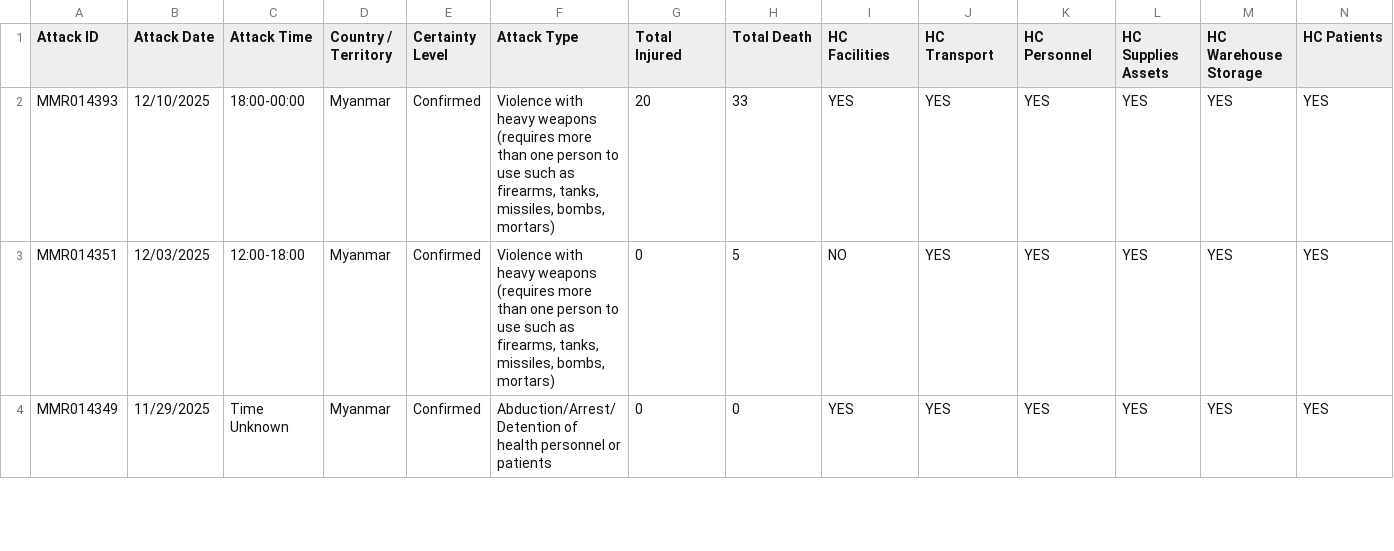
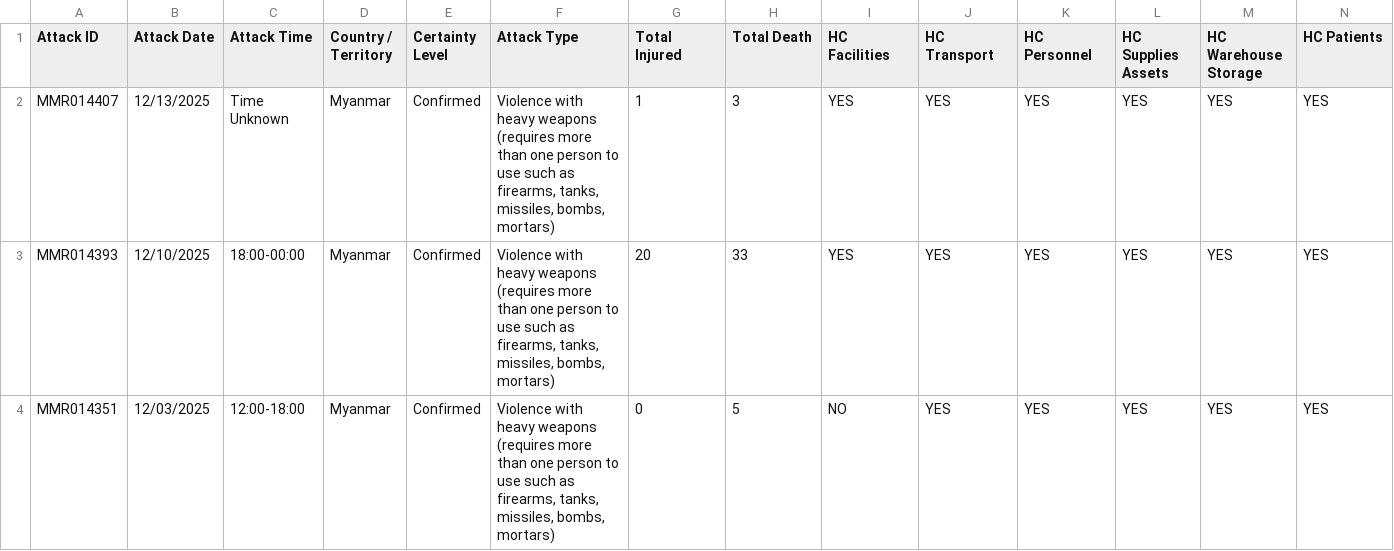
Before and after one commit to Dhihram/WHO_SEAR, a CSV file: Dat/attack_healthcare_dat.csv, drawn as a sheet; only a part is shown; the shorter side is filled out with more unchanged rows; rows hold the shown columns only; the diff names each change by its address in the sheet, - before the commit and + after, or states it on an @@ line.

```diff
--- a/Dat/attack_healthcare_dat.csv
+++ b/Dat/attack_healthcare_dat.csv
+row 2: MMR014407 | 12/13/2025 | Time Unknown | Myanmar | Confirmed | Violence with heavy weapons (requires more than one person to use such as firearms, tanks, missiles, bombs, mortars) | 1 | 3 | YES | YES | YES | YES | YES | YES
```
Also changed, not shown: Dat/covid_variant.csv, Dat/flu_dat_full.csv, 3 other files.
